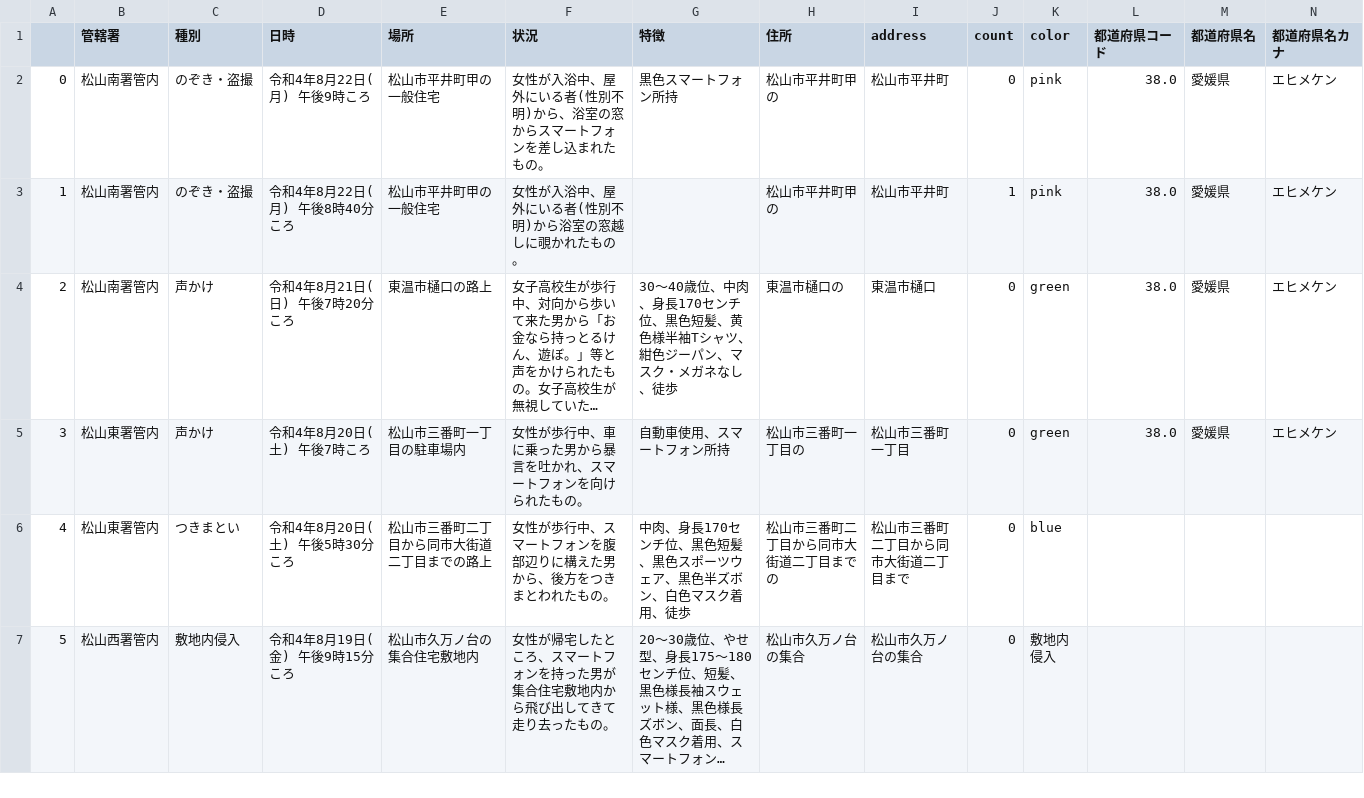
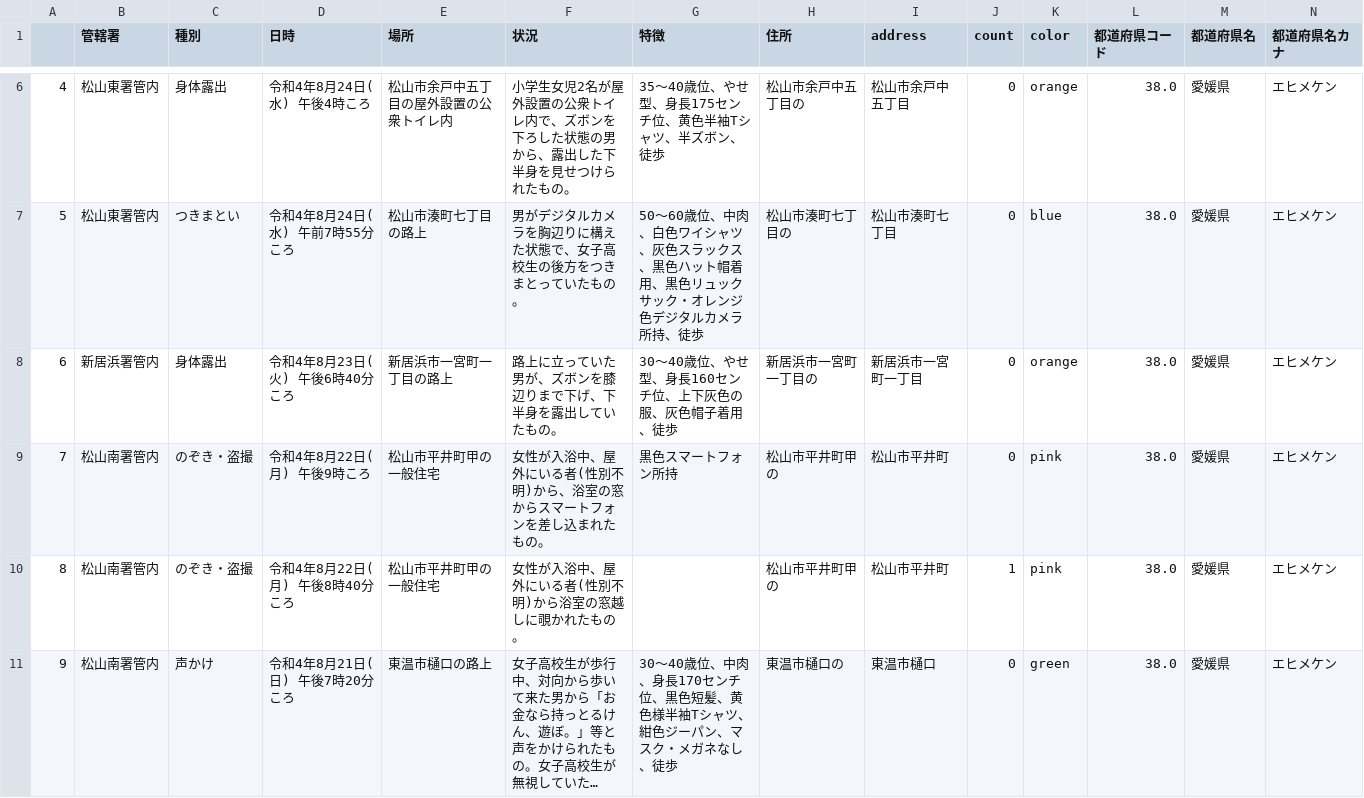
Before and after one commit to imabari/fushinsha_map, a CSV file: ehime.csv, drawn as a sheet; only a part is shown, gaps mark what is left out; the shorter side is filled out with more unchanged rows; long unchanged cells end in …; addresses are those after the commit; rows hold the shown columns only; the diff covers the shown part only; the diff names each change by its address in the sheet, - before the commit and + after, or states it on an @@ line.

```diff
--- a/ehime.csv
+++ b/ehime.csv
+row 6: 4 | 松山東署管内 | 身体露出 | 令和4年8月24日(水) 午後4時ころ | 松山市余戸中五丁目の屋外設置の公衆トイレ内 | 小学生女児2名が屋外設置の公衆トイレ内で、ズボンを下ろした状態の男から、露出した下半身を見せつけられたもの。 | 35〜40歳位、やせ型、身長175センチ位、黄色半袖Tシャツ、半ズボン、徒歩 | 松山市余戸中五丁目の | 松山市余戸中五丁目 | 0 | orange | 38.0 | 愛媛県 | エヒメケン
+row 7: 5 | 松山東署管内 | つきまとい | 令和4年8月24日(水) 午前7時55分ころ | 松山市湊町七丁目の路上 | 男がデジタルカメラを胸辺りに構えた状態で、女子高校生の後方をつきまとっていたもの。 | 50〜60歳位、中肉、白色ワイシャツ、灰色スラックス、黒色ハット帽着用、黒色リュックサック・オレンジ色デジタルカメラ所持、徒歩 | 松山市湊町七丁目の | 松山市湊町七丁目 | 0 | blue | 38.0 | 愛媛県 | エヒメケン
+row 8: 6 | 新居浜署管内 | 身体露出 | 令和4年8月23日(火) 午後6時40分ころ | 新居浜市一宮町一丁目の路上 | 路上に立っていた男が、ズボンを膝辺りまで下げ、下半身を露出していたもの。 | 30〜40歳位、やせ型、身長160センチ位、上下灰色の服、灰色帽子着用、徒歩 | 新居浜市一宮町一丁目の | 新居浜市一宮町一丁目 | 0 | orange | 38.0 | 愛媛県 | エヒメケン
@@ column A renumbered from row 9 down @@
```
Also changed, not shown: 4 added rows elsewhere in this file, nan.csv, 1 other file.
